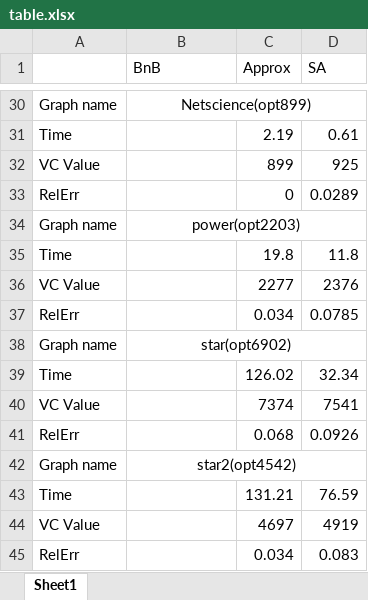
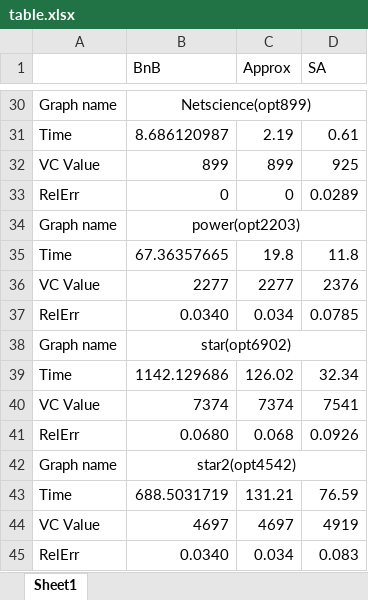
Before and after one commit to bochaowei/CSE6140-project, an Excel workbook: table.xlsx, sheet Sheet1, drawn as a sheet; only a part is shown, gaps mark what is left out; values as stored, in another font and other column widths than the file's, no borders; the diff covers the shown part only; the diff names each change by its address in the sheet, - before the commit and + after, or states it on an @@ line.

```diff
--- a/table.xlsx (sheet Sheet1)
+++ b/table.xlsx (sheet Sheet1)
-B31 (BnB): (empty)
+B31 (BnB): 8.686120987
-B32 (BnB): (empty)
+B32 (BnB): 899
-B33 (BnB): (empty)
+B33 (BnB): 0
-B35 (BnB): (empty)
+B35 (BnB): 67.36357665
-B36 (BnB): (empty)
+B36 (BnB): 2277
-B37 (BnB): (empty)
+B37 (BnB): 0.0340
-B39 (BnB): (empty)
+B39 (BnB): 1142.129686
-B40 (BnB): (empty)
+B40 (BnB): 7374
-B41 (BnB): (empty)
+B41 (BnB): 0.0680
-B43 (BnB): (empty)
+B43 (BnB): 688.5031719
-B44 (BnB): (empty)
+B44 (BnB): 4697
-B45 (BnB): (empty)
+B45 (BnB): 0.0340
```
Also changed, not shown: 21 edited cells elsewhere in this sheet.
